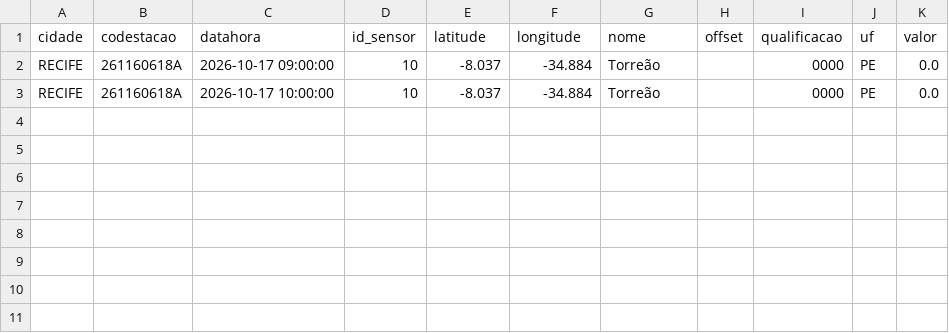
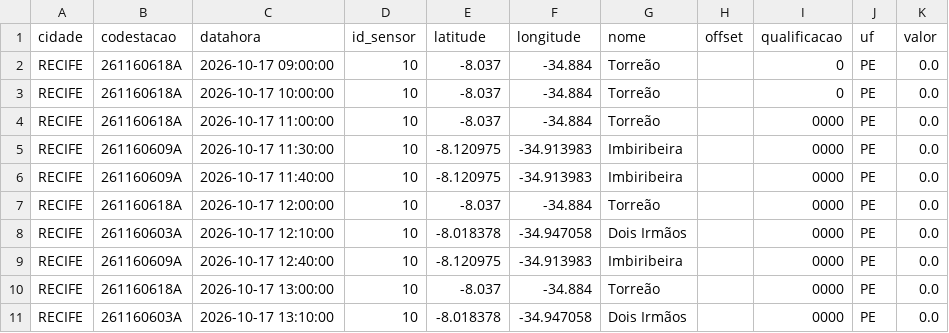
Before and after one commit to RafaellaB/risk-today-apps, a CSV file: chuva_recife_2026-10-17.csv, drawn as a sheet.

```diff
--- a/chuva_recife_2026-10-17.csv
+++ b/chuva_recife_2026-10-17.csv
@@ -1,3 +1,11 @@
 cidade,codestacao,datahora,id_sensor,latitude,longitude,nome,offset,qualificacao,uf,valor
-RECIFE,261160618A,2026-10-17 09:00:00,10,-8.037,-34.884,Torreão,,0000,PE,0.0
-RECIFE,261160618A,2026-10-17 10:00:00,10,-8.037,-34.884,Torreão,,0000,PE,0.0
+RECIFE,261160618A,2026-10-17 09:00:00,10,-8.037,-34.884,Torreão,,0,PE,0.0
+RECIFE,261160618A,2026-10-17 10:00:00,10,-8.037,-34.884,Torreão,,0,PE,0.0
+RECIFE,261160618A,2026-10-17 11:00:00,10,-8.037,-34.884,Torreão,,0000,PE,0.0
+RECIFE,261160609A,2026-10-17 11:30:00,10,-8.120975,-34.913983,Imbiribeira,,0000,PE,0.0
+RECIFE,261160609A,2026-10-17 11:40:00,10,-8.120975,-34.913983,Imbiribeira,,0000,PE,0.0
+RECIFE,261160618A,2026-10-17 12:00:00,10,-8.037,-34.884,Torreão,,0000,PE,0.0
+RECIFE,261160603A,2026-10-17 12:10:00,10,-8.018378,-34.947058,Dois Irmãos,,0000,PE,0.0
+RECIFE,261160609A,2026-10-17 12:40:00,10,-8.120975,-34.913983,Imbiribeira,,0000,PE,0.0
+RECIFE,261160618A,2026-10-17 13:00:00,10,-8.037,-34.884,Torreão,,0000,PE,0.0
+RECIFE,261160603A,2026-10-17 13:10:00,10,-8.018378,-34.947058,Dois Irmãos,,0000,PE,0.0
```
